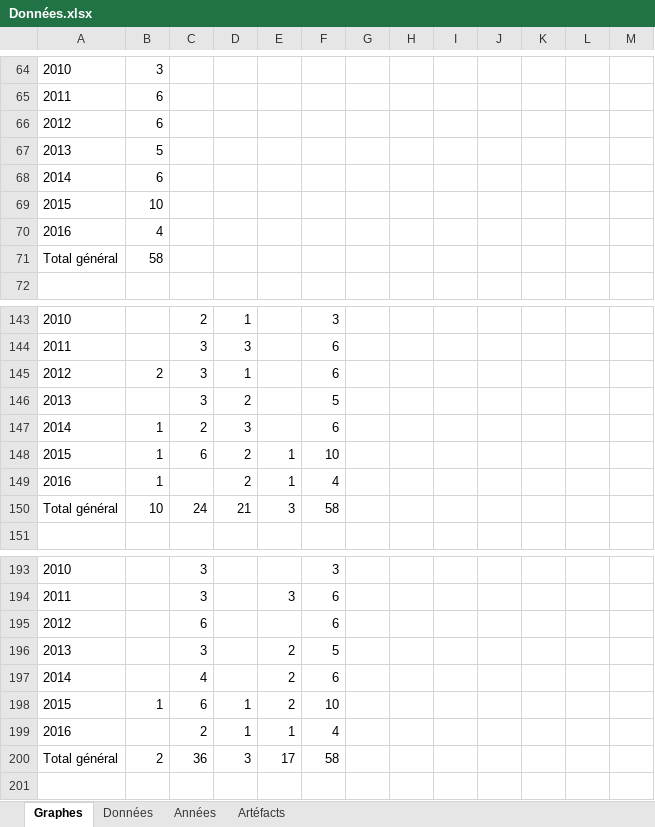
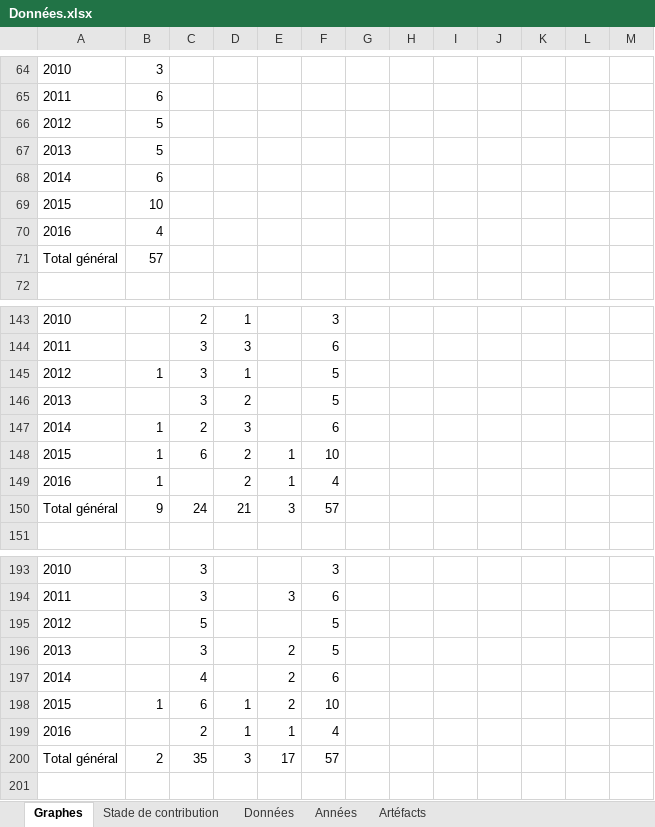
Before and after one commit to MaxouGJ/SM_API_usability, an Excel workbook: classification scheme/Données.xlsx, sheet Graphes, drawn as a sheet; only a part is shown, gaps mark what is left out; values as stored, in another font and other column widths than the file's, no borders; charts and pictures not drawn; the diff covers the shown part only; the diff names each change by its address in the sheet, - before the commit and + after, or states it on an @@ line.

Commit message:
Ajout des stades de contribution

```diff
--- a/classification scheme/Données.xlsx (sheet Graphes)
+++ b/classification scheme/Données.xlsx (sheet Graphes)
+sheet tab: Stade de contribution
-B66: 6
+B66: 5
-B71: 58
+B71: 57
-B145: 2
+B145: 1
-F145: 6
+F145: 5
-B150: 10
+B150: 9
-F150: 58
+F150: 57
-C195: 6
+C195: 5
-F195: 6
+F195: 5
-C200: 36
+C200: 35
-F200: 58
+F200: 57
```
Also changed, not shown: 57 added rows and 4 edited cells elsewhere in this sheet, sheet Années, sheet Données, charts or pictures.
